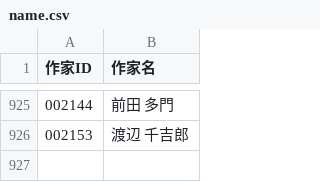
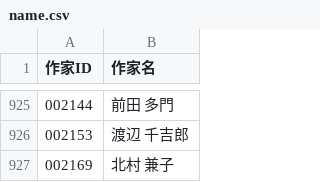
Before and after one commit to levelevel/AozoraTxt, a CSV file: csv/name.csv, drawn as a sheet; only a part is shown, gaps mark what is left out; the diff names each change by its address in the sheet, - before the commit and + after, or states it on an @@ line.

```diff
--- a/csv/name.csv
+++ b/csv/name.csv
+row 927: 002169 | 北村 兼子
```
Also changed, not shown: 7 other files.
